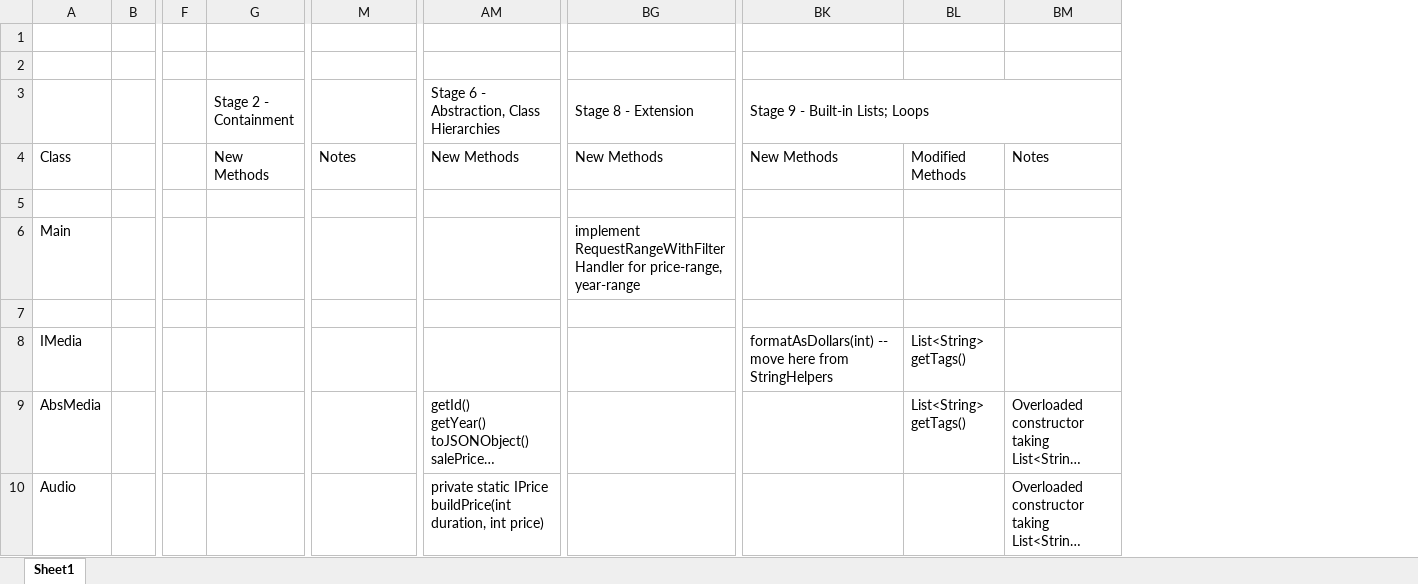
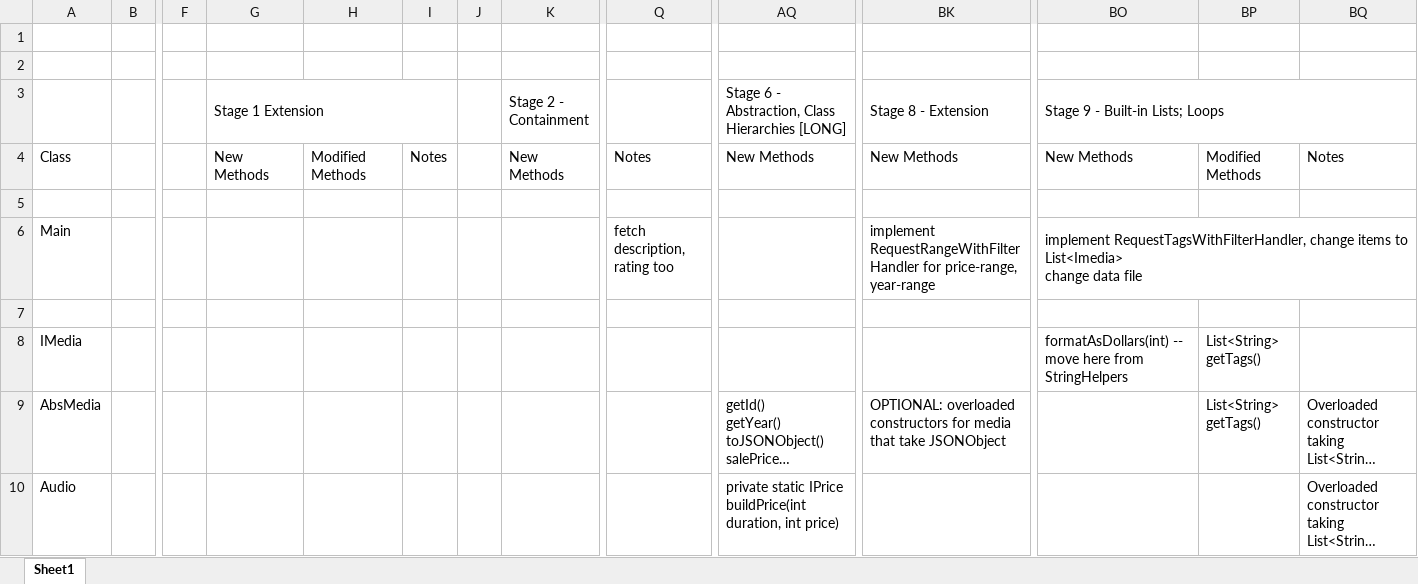
Before and after one commit to nadeemabdulhamid/omg-project, an Excel workbook: docs/StageProgressions.xlsx, sheet Sheet1, drawn as a sheet; only a part is shown, gaps mark what is left out; long unchanged cells end in …; values as stored, in another font and other column widths than the file's, no cell formats; addresses are those after the commit; ↵ is a line break in a cell; the diff covers the shown part only; the diff names each change by its address in the sheet, - before the commit and + after, or states it on an @@ line.

Commit message:
update project stages

```diff
--- a/docs/StageProgressions.xlsx (sheet Sheet1)
+++ b/docs/StageProgressions.xlsx (sheet Sheet1)
+column G (Stage 1 Extension), row 4: New Methods
+column H, row 4: Modified Methods
+column I, row 4: Notes
+column J, empty
-AQ3: Stage 6 - Abstraction, Class Hierarchies
+AQ3: Stage 6 - Abstraction, Class Hierarchies [LONG]
-Q6: (empty)
+Q6: fetch description, rating too
-BO6 (Stage 9 - Built-in Lists; Loops): (empty)
+BO6 (Stage 9 - Built-in Lists; Loops): implement RequestTagsWithFilterHandler, change items to List<Imedia> ↵ change data file
+BO6:BQ6 merged
-BK9 (Stage 8 - Extension): (empty)
+BK9 (Stage 8 - Extension): OPTIONAL: overloaded constructors for media that take JSONObject
```
Also changed, not shown: 1 removed row and 13 edited cells elsewhere in this sheet, cell formats, 1 other file.
